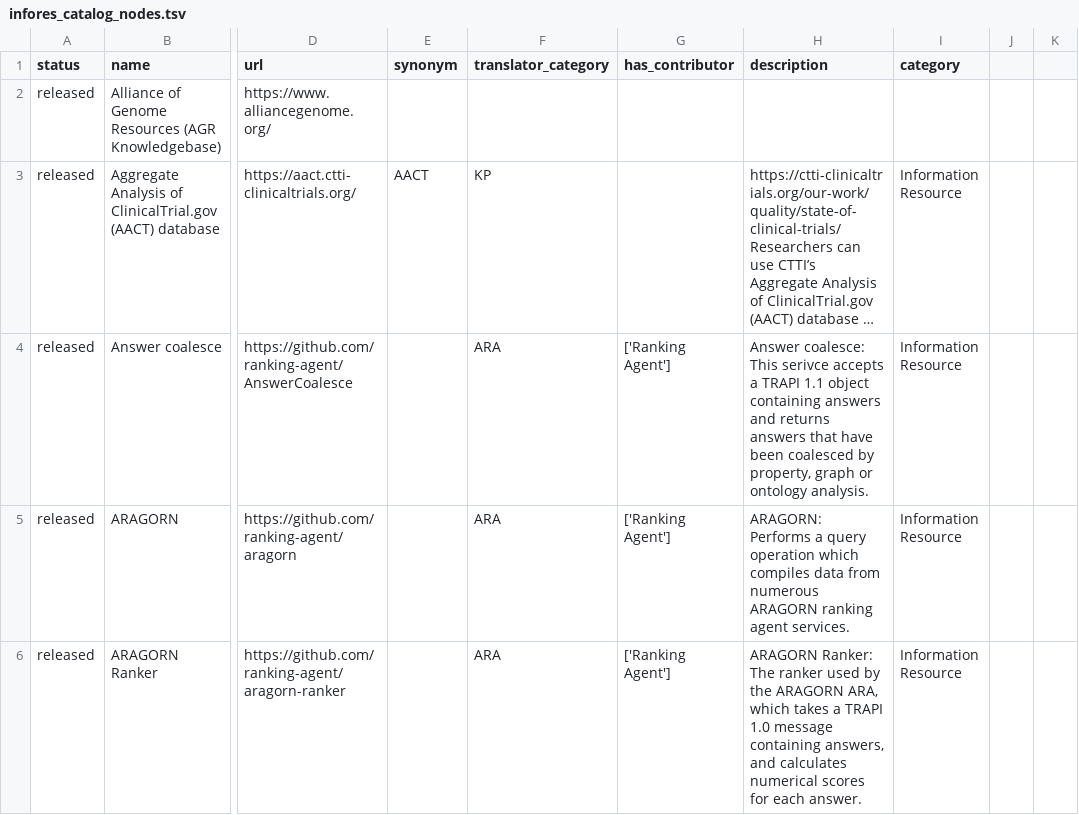
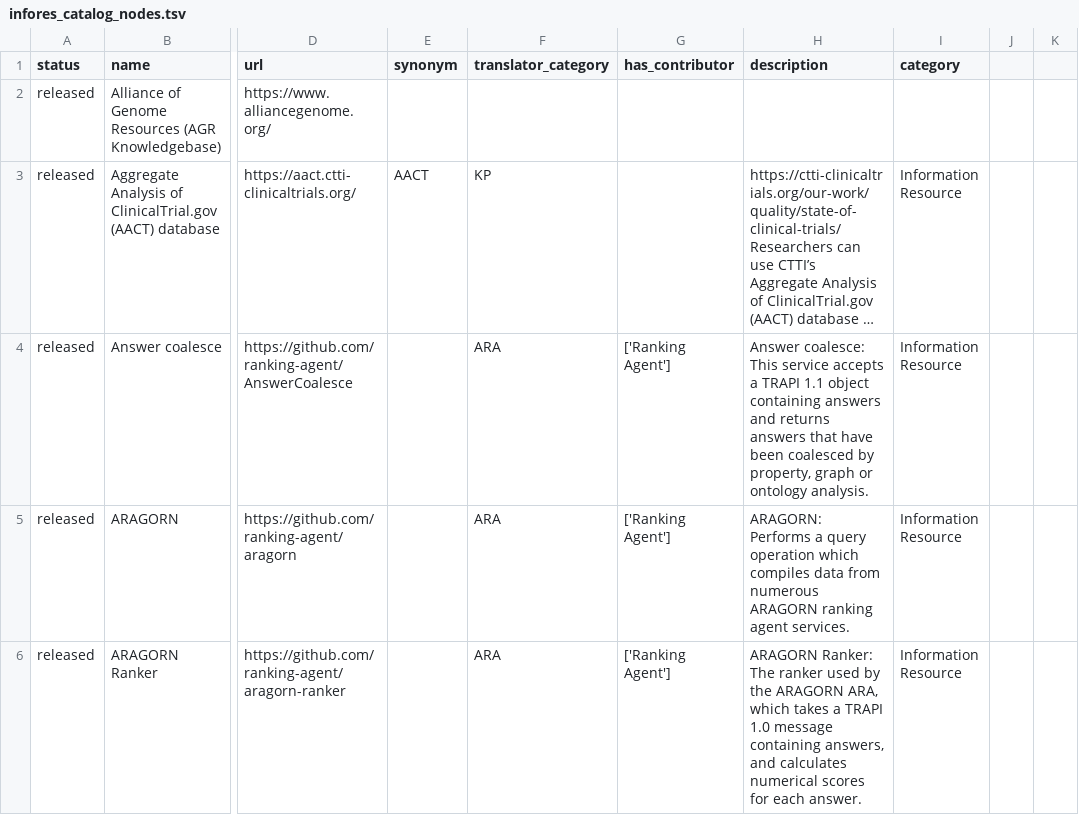
Before and after one commit to biolink/biolink-model, a TSV file: infores_catalog_nodes.tsv, drawn as a sheet; only a part is shown, gaps mark what is left out; long unchanged cells end in …; the diff names each change by its address in the sheet, - before the commit and + after, or states it on an @@ line.

```diff
--- a/infores_catalog_nodes.tsv
+++ b/infores_catalog_nodes.tsv
-H4 (description): …coalesce: This serivce accepts a…
+H4 (description): …coalesce: This service accepts a…
```
Also changed, not shown: 12 other files.
